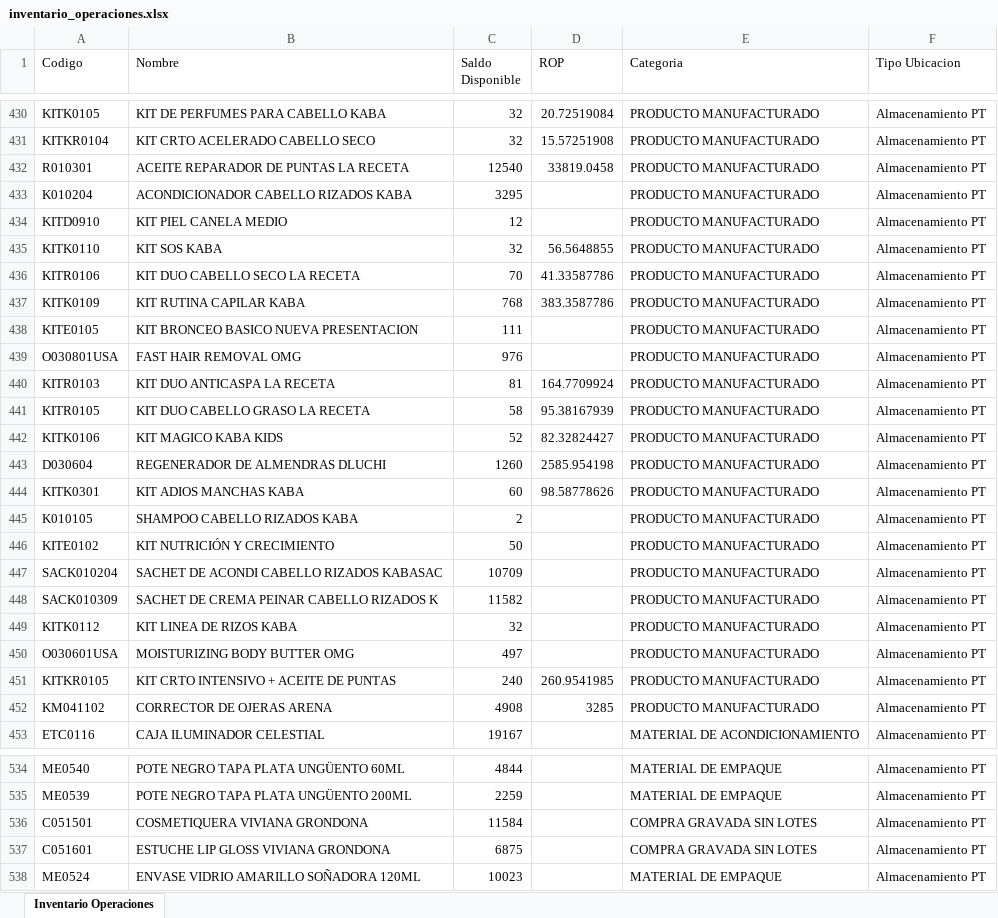
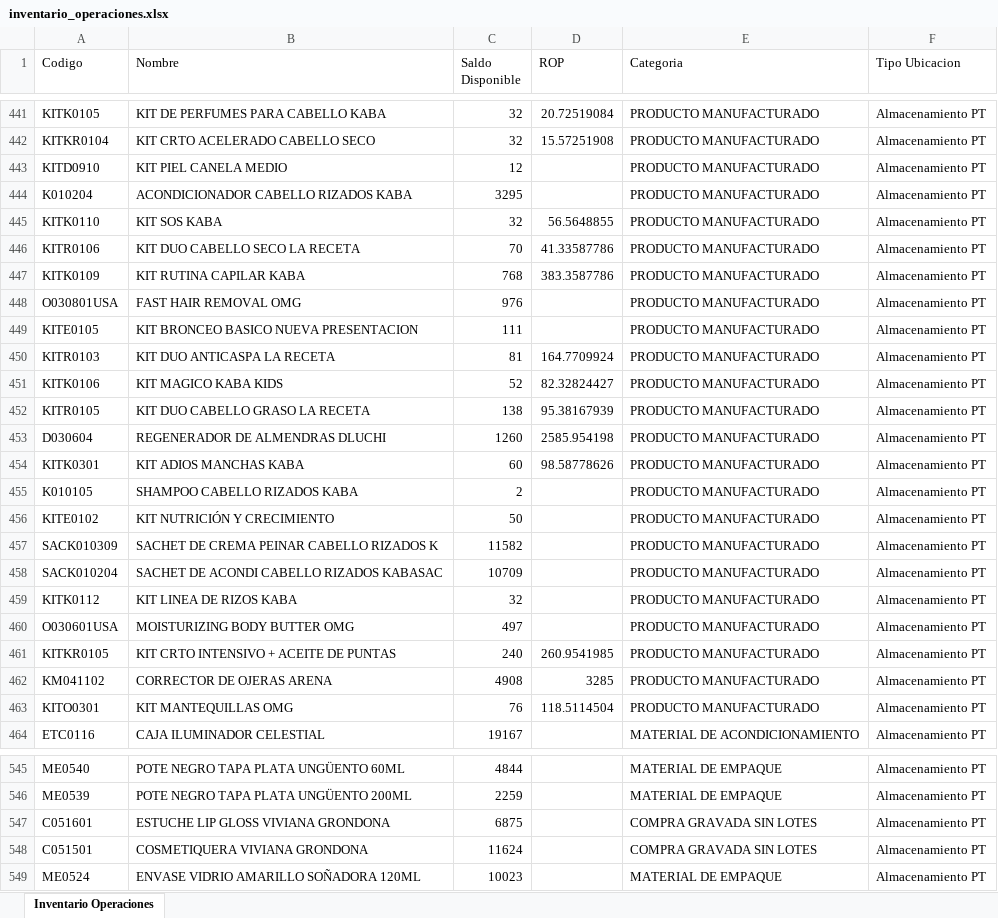
Before and after one commit to gaduqueja07/dashboard-dluchi, an Excel workbook: inventario_operaciones.xlsx, sheet Inventario Operaciones, drawn as a sheet; only a part is shown, gaps mark what is left out; values as stored, in another font and other column widths than the file's, no borders; removed rows and columns are numbered as before the commit, all else as after; the diff covers the shown part only; the diff names each change by its address in the sheet, - before the commit and + after, or states it on an @@ line.

Commit message:
Actualizar inventario_operaciones.xlsx - 2026-10-29 20:46

```diff
--- a/inventario_operaciones.xlsx (sheet Inventario Operaciones)
+++ b/inventario_operaciones.xlsx (sheet Inventario Operaciones)
-row 432: R010301 | ACEITE REPARADOR DE PUNTAS LA RECETA | 12540 | 33819.0458 | PRODUCTO MANUFACTURADO | Almacenamiento PT
@@ row 433 moved to row 444: K010204 @@
@@ row 438 moved to row 449: KITE0105 @@
-row 441: KITR0105 | KIT DUO CABELLO GRASO LA RECETA | 58 | 95.38167939 | PRODUCTO MANUFACTURADO | Almacenamiento PT
+row 452: KITR0105 | KIT DUO CABELLO GRASO LA RECETA | 138 | 95.38167939 | PRODUCTO MANUFACTURADO | Almacenamiento PT
@@ row 447 moved to row 458: SACK010204 @@
+row 463: KITO0301 | KIT MANTEQUILLAS OMG | 76 | 118.5114504 | PRODUCTO MANUFACTURADO | Almacenamiento PT
-row 536: C051501 | COSMETIQUERA VIVIANA GRONDONA | 11584 |  | COMPRA GRAVADA SIN LOTES | Almacenamiento PT
+row 548: C051501 | COSMETIQUERA VIVIANA GRONDONA | 11624 |  | COMPRA GRAVADA SIN LOTES | Almacenamiento PT
```
Also changed, not shown: 32 added rows, 19 removed rows, 272 moved rows and 53 edited cells elsewhere in this sheet.
